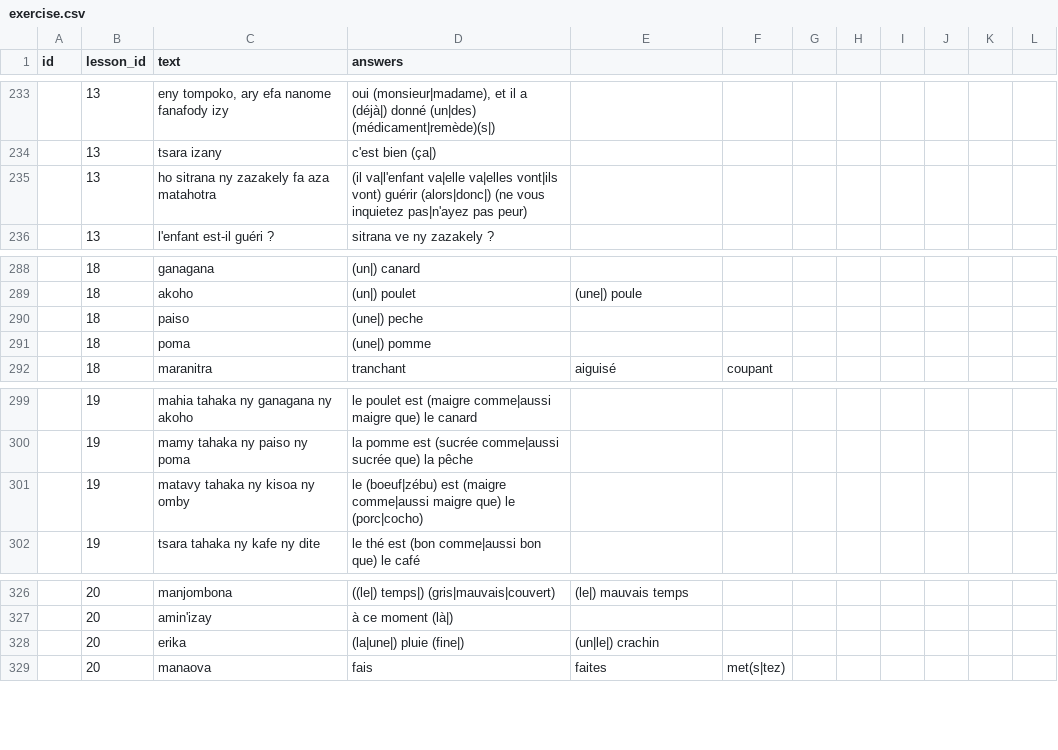
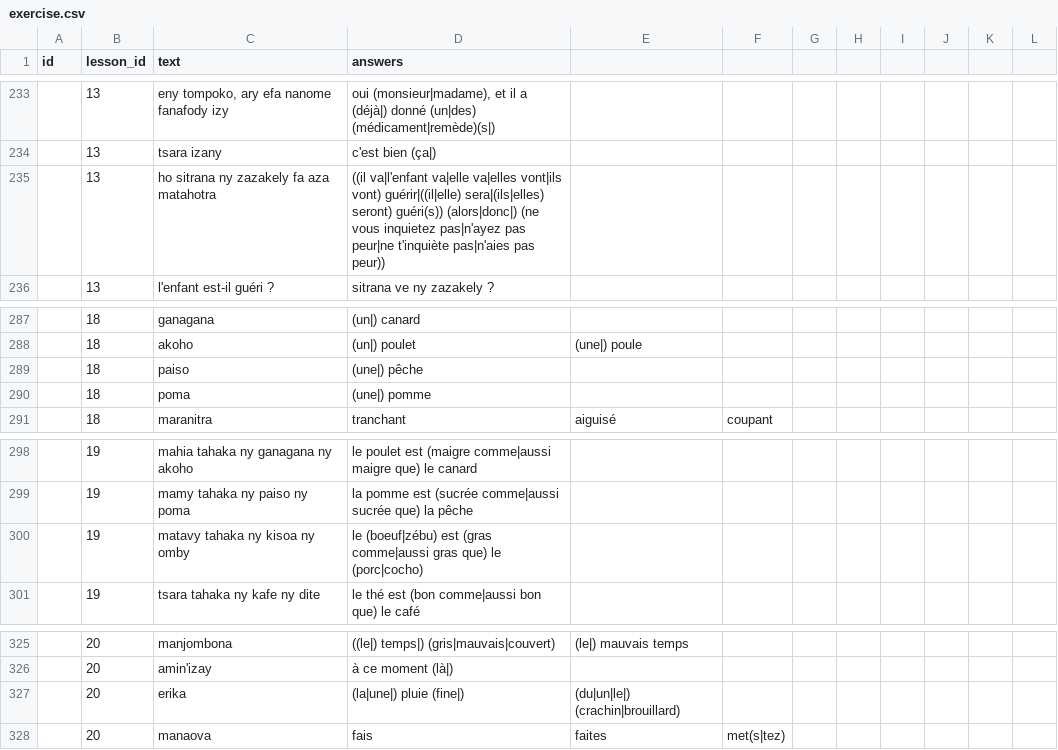
Before and after one commit to simonballuais/duolingros, a CSV file: fixture/exercise.csv, drawn as a sheet; only a part is shown, gaps mark what is left out; addresses are those after the commit; the diff covers the shown part only; the diff names each change by its address in the sheet, - before the commit and + after, or states it on an @@ line.

```diff
--- a/fixture/exercise.csv
+++ b/fixture/exercise.csv
-D235 (answers): (il va|l'enfant va|elle va|elles vont|ils vont) guérir (alors|donc|) (ne vous inquietez pas|n'ayez pas peur)
+D235 (answers): ((il va|l'enfant va|elle va|elles vont|ils vont) guérir|((il|elle) sera|(ils|elles) seront) guéri(s)) (alors|donc|) (ne vous inquietez pas|n'ayez pas peur|ne t'inquiète pas|n'aies pas peur))
-D289 (answers): (une|) peche
+D289 (answers): (une|) pêche
-D300 (answers): …(boeuf|zébu) est (maigre comme|aussi maigre que) le…
+D300 (answers): …(boeuf|zébu) est (gras comme|aussi gras que) le…
-E327: (un|le|) crachin
+E327: (du|un|le|) (crachin|brouillard)
```
Also changed, not shown: 1 removed row and 17 edited cells elsewhere in this file, 4 other files.
